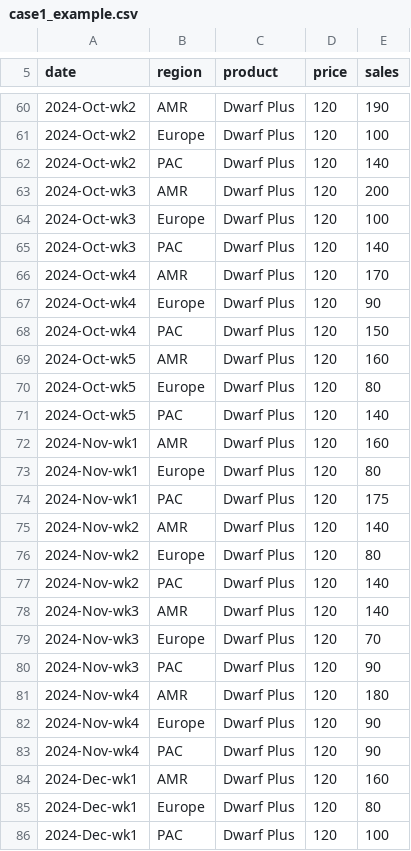
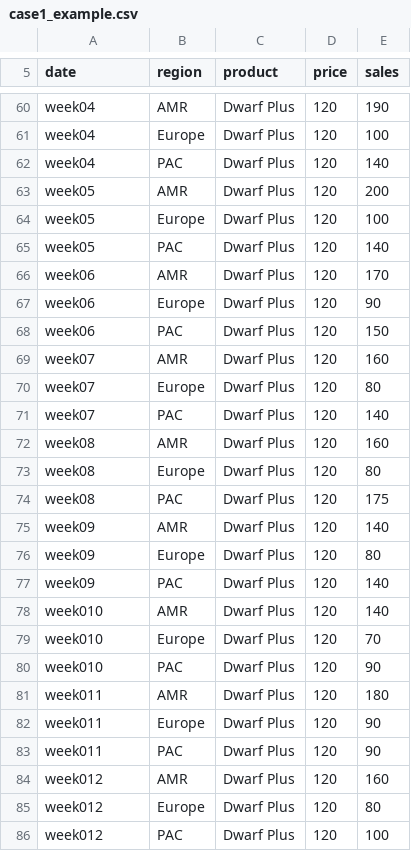
Before and after one commit to laiyunwu/casestudy12, a CSV file: case1/data/case1_example.csv, drawn as a sheet; only a part is shown, gaps mark what is left out; the diff covers the shown part only.

```diff
--- a/case1/data/case1_example.csv
+++ b/case1/data/case1_example.csv
@@ -60,27 +60,27 @@ date,region,product,price,sales
-2024-Oct-wk2,AMR,Dwarf Plus,120,190
-2024-Oct-wk2,Europe,Dwarf Plus,120,100
-2024-Oct-wk2,PAC,Dwarf Plus,120,140
-2024-Oct-wk3,AMR,Dwarf Plus,120,200
-2024-Oct-wk3,Europe,Dwarf Plus,120,100
-2024-Oct-wk3,PAC,Dwarf Plus,120,140
-2024-Oct-wk4,AMR,Dwarf Plus,120,170
-2024-Oct-wk4,Europe,Dwarf Plus,120,90
-2024-Oct-wk4,PAC,Dwarf Plus,120,150
-2024-Oct-wk5,AMR,Dwarf Plus,120,160
-2024-Oct-wk5,Europe,Dwarf Plus,120,80
-2024-Oct-wk5,PAC,Dwarf Plus,120,140
-2024-Nov-wk1,AMR,Dwarf Plus,120,160
-2024-Nov-wk1,Europe,Dwarf Plus,120,80
-2024-Nov-wk1,PAC,Dwarf Plus,120,175
-2024-Nov-wk2,AMR,Dwarf Plus,120,140
-2024-Nov-wk2,Europe,Dwarf Plus,120,80
-2024-Nov-wk2,PAC,Dwarf Plus,120,140
-2024-Nov-wk3,AMR,Dwarf Plus,120,140
-2024-Nov-wk3,Europe,Dwarf Plus,120,70
-2024-Nov-wk3,PAC,Dwarf Plus,120,90
-2024-Nov-wk4,AMR,Dwarf Plus,120,180
-2024-Nov-wk4,Europe,Dwarf Plus,120,90
-2024-Nov-wk4,PAC,Dwarf Plus,120,90
-2024-Dec-wk1,AMR,Dwarf Plus,120,160
-2024-Dec-wk1,Europe,Dwarf Plus,120,80
-2024-Dec-wk1,PAC,Dwarf Plus,120,100
+week04,AMR,Dwarf Plus,120,190
+week04,Europe,Dwarf Plus,120,100
+week04,PAC,Dwarf Plus,120,140
+week05,AMR,Dwarf Plus,120,200
+week05,Europe,Dwarf Plus,120,100
+week05,PAC,Dwarf Plus,120,140
+week06,AMR,Dwarf Plus,120,170
+week06,Europe,Dwarf Plus,120,90
+week06,PAC,Dwarf Plus,120,150
+week07,AMR,Dwarf Plus,120,160
+week07,Europe,Dwarf Plus,120,80
+week07,PAC,Dwarf Plus,120,140
+week08,AMR,Dwarf Plus,120,160
+week08,Europe,Dwarf Plus,120,80
+week08,PAC,Dwarf Plus,120,175
+week09,AMR,Dwarf Plus,120,140
+week09,Europe,Dwarf Plus,120,80
+week09,PAC,Dwarf Plus,120,140
+week010,AMR,Dwarf Plus,120,140
+week010,Europe,Dwarf Plus,120,70
+week010,PAC,Dwarf Plus,120,90
+week011,AMR,Dwarf Plus,120,180
+week011,Europe,Dwarf Plus,120,90
+week011,PAC,Dwarf Plus,120,90
+week012,AMR,Dwarf Plus,120,160
+week012,Europe,Dwarf Plus,120,80
+week012,PAC,Dwarf Plus,120,100
```
Also changed, not shown: 63 edited cells elsewhere in this file.
